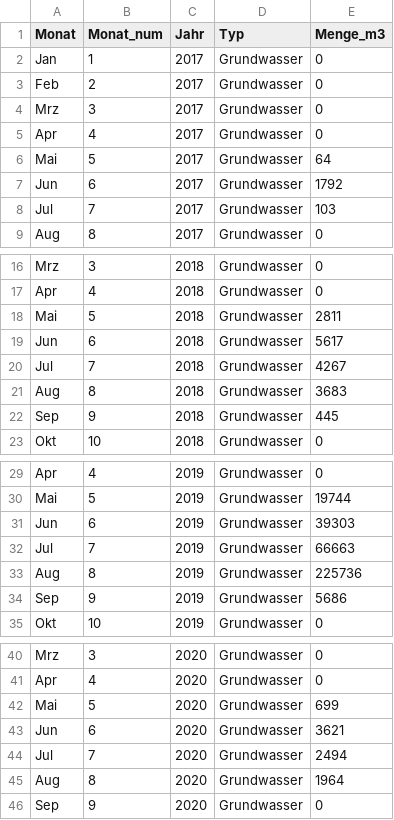
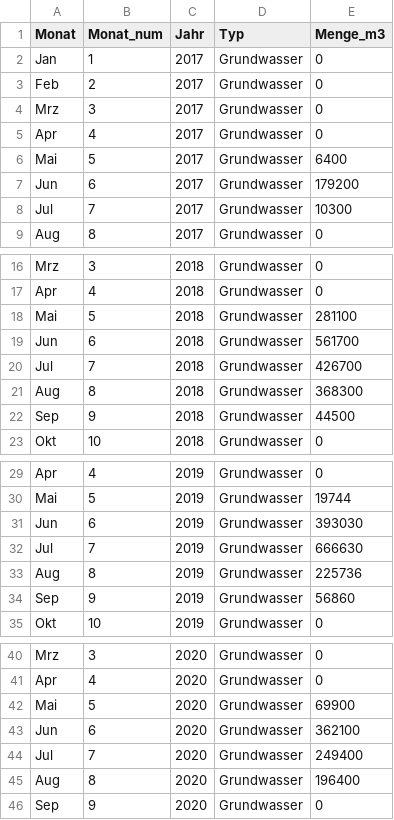
Before and after one commit to KWB-R/flextreat.hydrus1d, a CSV file: inst/extdata/input-data/Beregnungsmengen_AVB.csv, drawn as a sheet; only a part is shown, gaps mark what is left out; the diff covers the shown part only.

Commit message:
Fix wrong irrigation values as provided by
Janina via email 2024-09-23 12:27

```diff
--- a/inst/extdata/input-data/Beregnungsmengen_AVB.csv
+++ b/inst/extdata/input-data/Beregnungsmengen_AVB.csv
@@ -5,5 +5,5 @@ Mrz;3;2017;Grundwasser;0
 Apr;4;2017;Grundwasser;0
-Mai;5;2017;Grundwasser;64
-Jun;6;2017;Grundwasser;1792
-Jul;7;2017;Grundwasser;103
+Mai;5;2017;Grundwasser;6400
+Jun;6;2017;Grundwasser;179200
+Jul;7;2017;Grundwasser;10300
 Aug;8;2017;Grundwasser;0
@@ -17,7 +17,7 @@ Mrz;3;2018;Grundwasser;0
 Apr;4;2018;Grundwasser;0
-Mai;5;2018;Grundwasser;2811
-Jun;6;2018;Grundwasser;5617
-Jul;7;2018;Grundwasser;4267
-Aug;8;2018;Grundwasser;3683
-Sep;9;2018;Grundwasser;445
+Mai;5;2018;Grundwasser;281100
+Jun;6;2018;Grundwasser;561700
+Jul;7;2018;Grundwasser;426700
+Aug;8;2018;Grundwasser;368300
+Sep;9;2018;Grundwasser;44500
 Okt;10;2018;Grundwasser;0
@@ -30,6 +30,6 @@ Apr;4;2019;Grundwasser;0
 Mai;5;2019;Grundwasser;19744
-Jun;6;2019;Grundwasser;39303
-Jul;7;2019;Grundwasser;66663
+Jun;6;2019;Grundwasser;393030
+Jul;7;2019;Grundwasser;666630
 Aug;8;2019;Grundwasser;225736
-Sep;9;2019;Grundwasser;5686
+Sep;9;2019;Grundwasser;56860
 Okt;10;2019;Grundwasser;0
@@ -41,6 +41,6 @@ Mrz;3;2020;Grundwasser;0
 Apr;4;2020;Grundwasser;0
-Mai;5;2020;Grundwasser;699
-Jun;6;2020;Grundwasser;3621
-Jul;7;2020;Grundwasser;2494
-Aug;8;2020;Grundwasser;1964
+Mai;5;2020;Grundwasser;69900
+Jun;6;2020;Grundwasser;362100
+Jul;7;2020;Grundwasser;249400
+Aug;8;2020;Grundwasser;196400
 Sep;9;2020;Grundwasser;0
```
Also changed, not shown: 3 edited cells elsewhere in this file.
